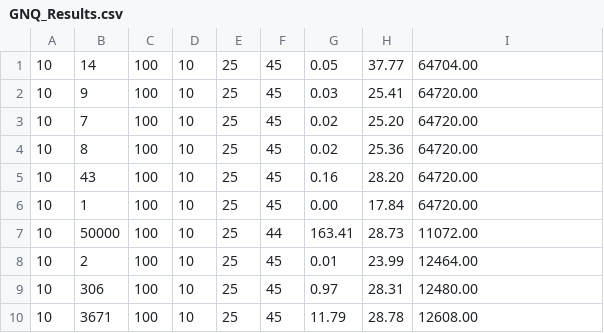
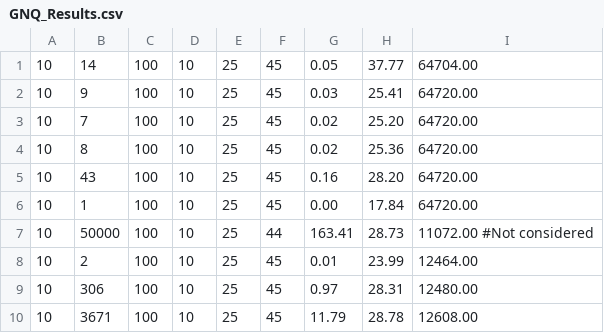
Before and after one commit to Shresht1706/N_Queen_Problem, a CSV file: GNQ_Results.csv, drawn as a sheet; only a part is shown.

```diff
--- a/GNQ_Results.csv
+++ b/GNQ_Results.csv
@@ -6,3 +6,3 @@
 10,1,100,10,25,45,0.00,17.84,64720.00
-10,50000,100,10,25,44,163.41,28.73,11072.00
+10,50000,100,10,25,44,163.41,28.73,11072.00     #Not considered
 10,2,100,10,25,45,0.01,23.99,12464.00
```
Also changed, not shown: HCNQ_Results.csv, SANQ_Results.csv, 14 other files.
